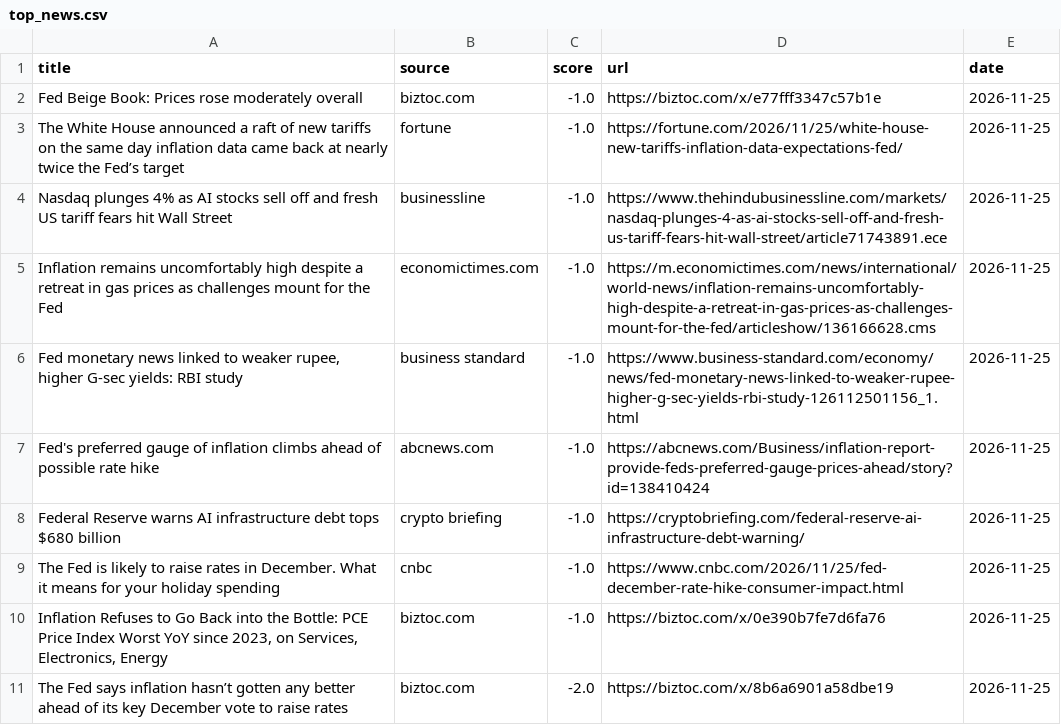
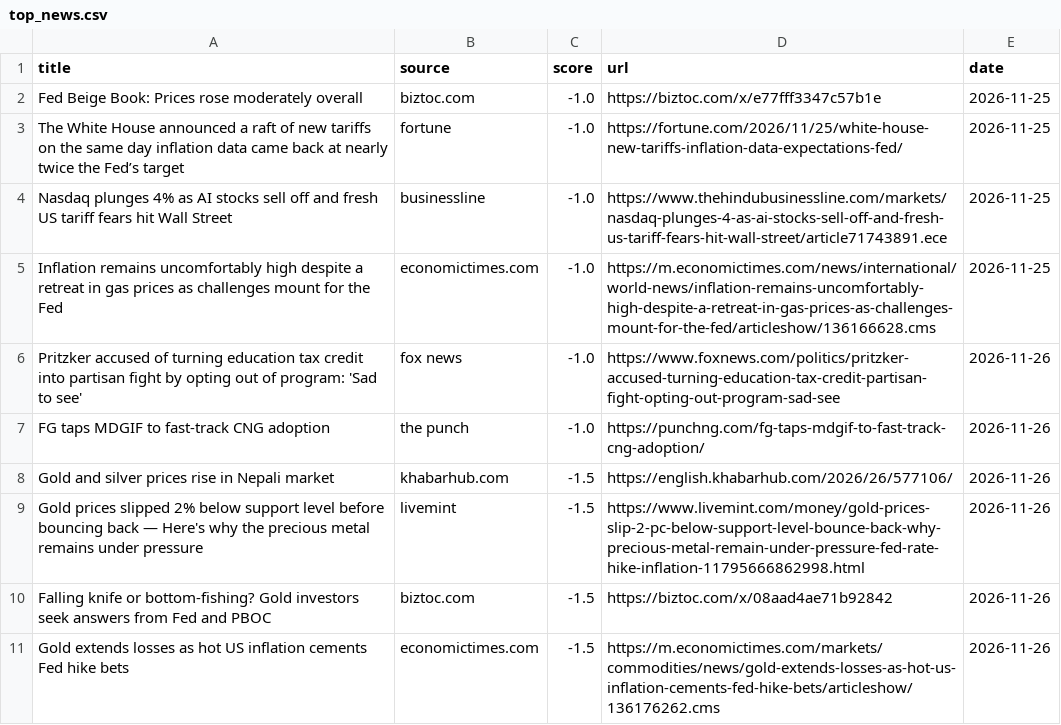
Before and after one commit to Z8Sa/macro-funda, a CSV file: data/top_news.csv, drawn as a sheet.

```diff
--- a/data/top_news.csv
+++ b/data/top_news.csv
@@ -5,7 +5,7 @@ Nasdaq plunges 4% as AI stocks sell off and fresh US tariff fears hit Wall Stree
 Inflation remains uncomfortably high despite a retreat in gas prices as challenges mount for the Fed,economictimes.com,-1.0,https://m.economictimes.com/news/international/world-news/inflation-remains-uncomfortably-high-despite-a-retreat-in-gas-prices-as-challenges-mount-for-the-fed/articleshow/136166628.cms,2026-11-25
-"Fed monetary news linked to weaker rupee, higher G-sec yields: RBI study",business standard,-1.0,https://www.business-standard.com/economy/news/fed-monetary-news-linked-to-weaker-rupee-higher-g-sec-yields-rbi-study-126112501156_1.html,2026-11-25
-Fed's preferred gauge of inflation climbs ahead of possible rate hike,abcnews.com,-1.0,https://abcnews.com/Business/inflation-report-provide-feds-preferred-gauge-prices-ahead/story?id=138410424,2026-11-25
-Federal Reserve warns AI infrastructure debt tops $680 billion,crypto briefing,-1.0,https://cryptobriefing.com/federal-reserve-ai-infrastructure-debt-warning/,2026-11-25
-The Fed is likely to raise rates in December. What it means for your holiday spending,cnbc,-1.0,https://www.cnbc.com/2026/11/25/fed-december-rate-hike-consumer-impact.html,2026-11-25
-"Inflation Refuses to Go Back into the Bottle: PCE Price Index Worst YoY since 2023, on Services, Electronics, Energy",biztoc.com,-1.0,https://biztoc.com/x/0e390b7fe7d6fa76,2026-11-25
-The Fed says inflation hasn’t gotten any better ahead of its key December vote to raise rates,biztoc.com,-2.0,https://biztoc.com/x/8b6a6901a58dbe19,2026-11-25
+Pritzker accused of turning education tax credit into partisan fight by opting out of program: 'Sad to see',fox news,-1.0,https://www.foxnews.com/politics/pritzker-accused-turning-education-tax-credit-partisan-fight-opting-out-program-sad-see,2026-11-26
+FG taps MDGIF to fast-track CNG adoption,the punch,-1.0,https://punchng.com/fg-taps-mdgif-to-fast-track-cng-adoption/,2026-11-26
+Gold and silver prices rise in Nepali market,khabarhub.com,-1.5,https://english.khabarhub.com/2026/26/577106/,2026-11-26
+Gold prices slipped 2% below support level before bouncing back — Here's why the precious metal remains under pressure,livemint,-1.5,https://www.livemint.com/money/gold-prices-slip-2-pc-below-support-level-bounce-back-why-precious-metal-remain-under-pressure-fed-rate-hike-inflation-11795666862998.html,2026-11-26
+Falling knife or bottom-fishing? Gold investors seek answers from Fed and PBOC,biztoc.com,-1.5,https://biztoc.com/x/08aad4ae71b92842,2026-11-26
+Gold extends losses as hot US inflation cements Fed hike bets,economictimes.com,-1.5,https://m.economictimes.com/markets/commodities/news/gold-extends-losses-as-hot-us-inflation-cements-fed-hike-bets/articleshow/136176262.cms,2026-11-26
```
Also changed, not shown: 5 other files.
